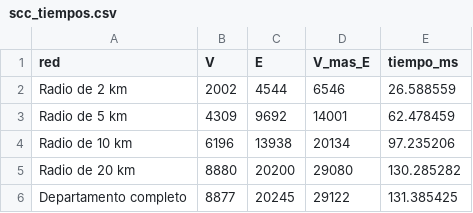
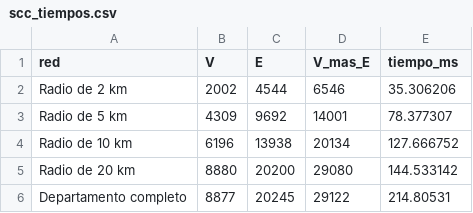
Before and after one commit to JuamchoOrion/rutas-quindio, a CSV file: results/r1/scc_tiempos.csv, drawn as a sheet.

```diff
--- a/results/r1/scc_tiempos.csv
+++ b/results/r1/scc_tiempos.csv
@@ -1,6 +1,6 @@
 red,V,E,V_mas_E,tiempo_ms
-Radio de 2 km,2002,4544,6546,26.588559
-Radio de 5 km,4309,9692,14001,62.478459
-Radio de 10 km,6196,13938,20134,97.235206
-Radio de 20 km,8880,20200,29080,130.285282
-Departamento completo,8877,20245,29122,131.385425
+Radio de 2 km,2002,4544,6546,35.306206
+Radio de 5 km,4309,9692,14001,78.377307
+Radio de 10 km,6196,13938,20134,127.666752
+Radio de 20 km,8880,20200,29080,144.533142
+Departamento completo,8877,20245,29122,214.80531
```
Also changed, not shown: data/processed/lugares_nodos.csv, results/r1/lugares_lejanos.csv, 6 other files.
